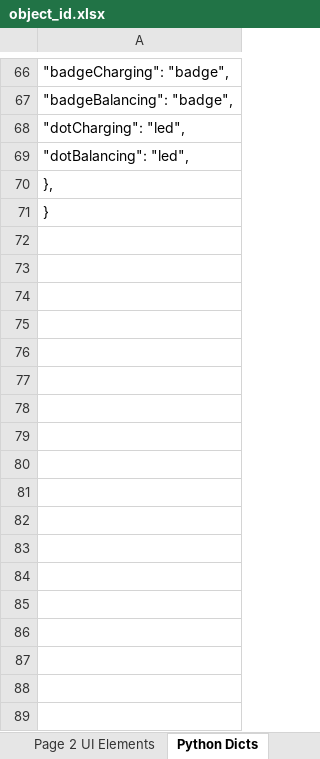
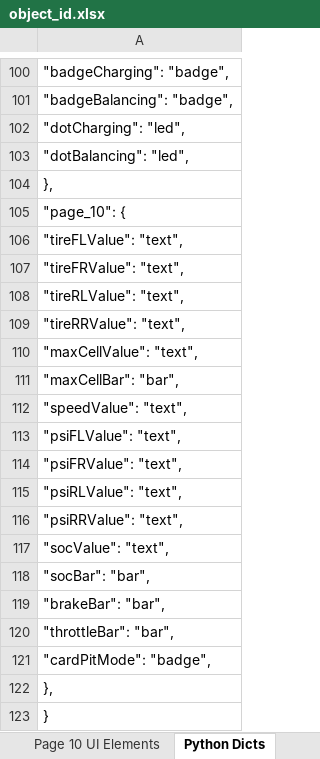
Before and after one commit to McGillFormulaElectric/Raspberry-Pi-Dashboard, an Excel workbook: dashboard/object_id.xlsx, sheet Python Dicts, drawn as a sheet; only a part is shown, gaps mark what is left out; values as stored, in another font and other column widths than the file's, no borders; the diff covers the shown part only; the diff names each change by its address in the sheet, - before the commit and + after, or states it on an @@ line.

```diff
--- a/dashboard/object_id.xlsx (sheet Python Dicts)
+++ b/dashboard/object_id.xlsx (sheet Python Dicts)
+sheet tab: Page 10 UI Elements
+row 104: },
+row 105: "page_10": {
+row 106: "tireFLValue": "text",
+row 107: "tireFRValue": "text",
+row 108: "tireRLValue": "text",
+row 109: "tireRRValue": "text",
+row 110: "maxCellValue": "text",
+row 111: "maxCellBar": "bar",
+row 112: "speedValue": "text",
+row 113: "psiFLValue": "text",
+row 114: "psiFRValue": "text",
+row 115: "psiRLValue": "text",
+row 116: "psiRRValue": "text",
+row 117: "socValue": "text",
+row 118: "socBar": "bar",
+row 119: "brakeBar": "bar",
+row 120: "throttleBar": "bar",
+row 121: "cardPitMode": "badge",
```
Also changed, not shown: 34 added rows elsewhere in this sheet, 8 other files.
